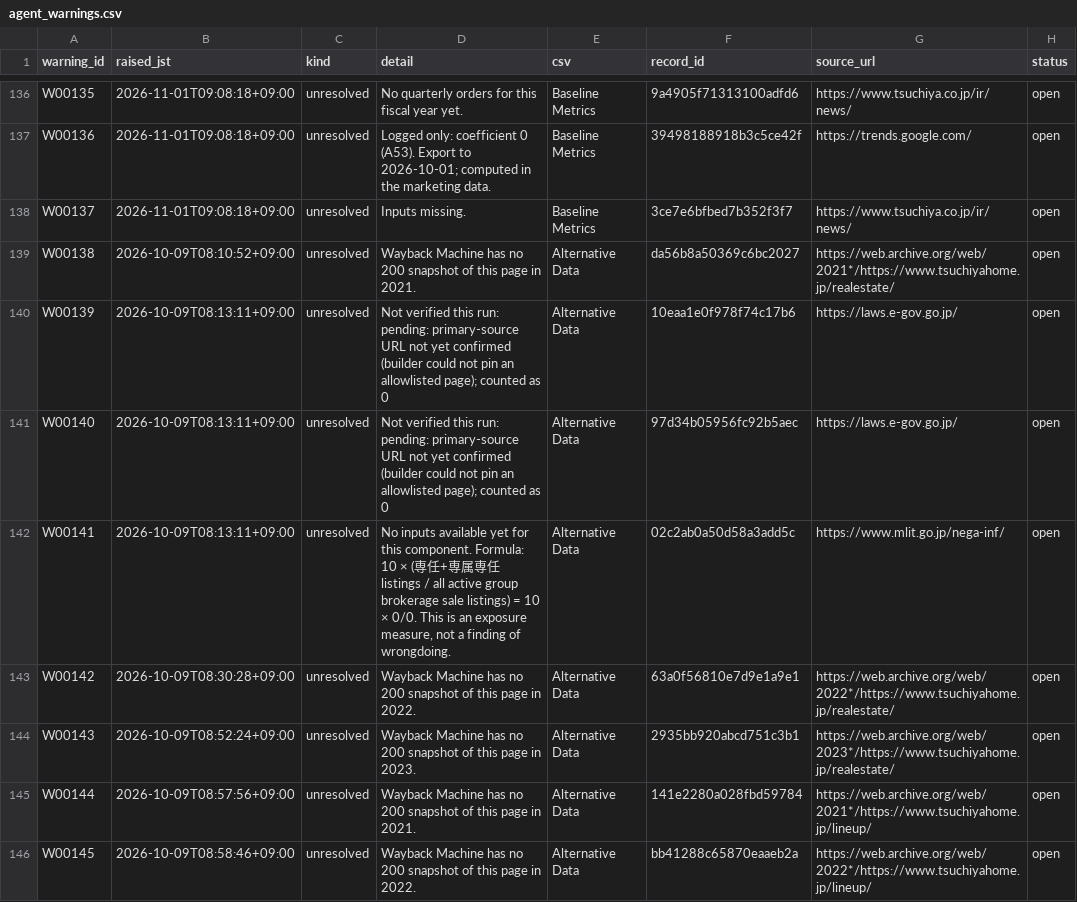
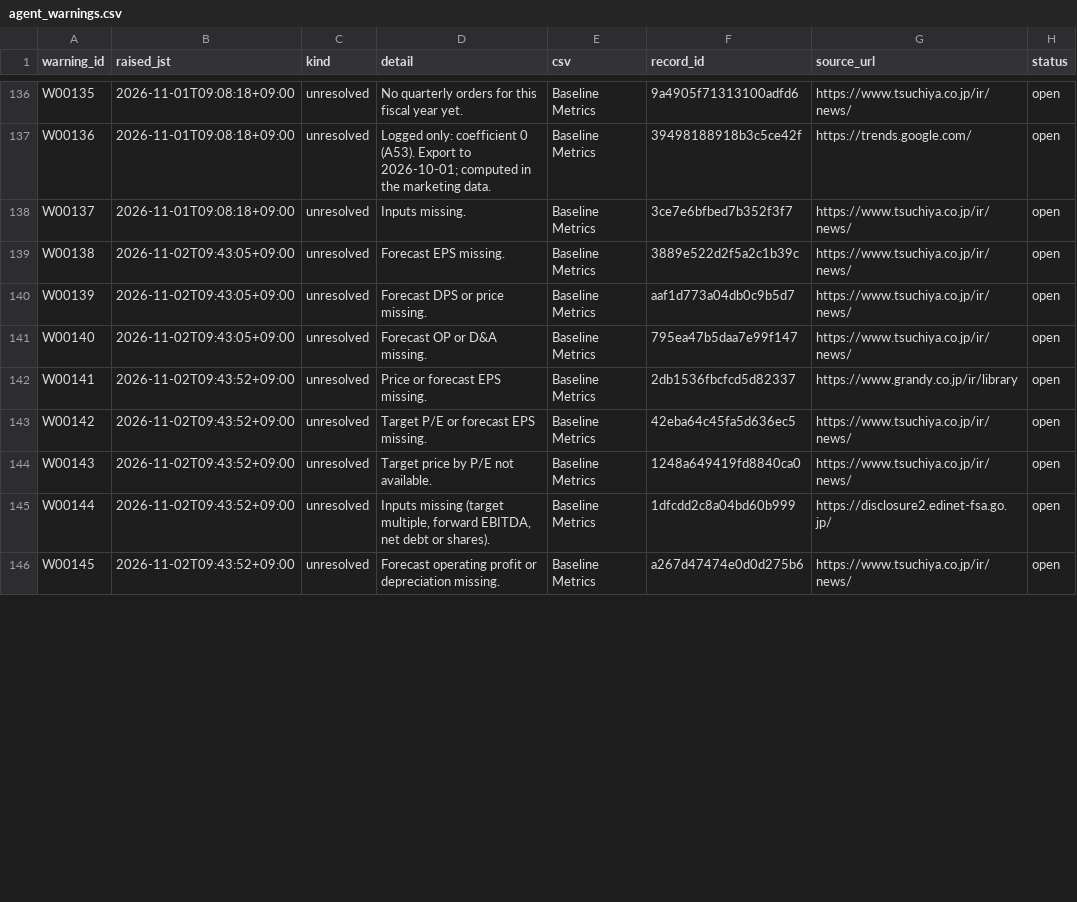
Before and after one commit to renishly/tsuchiya_holdings, a CSV file: v2/app/state/agent_warnings.csv, drawn as a sheet; only a part is shown, gaps mark what is left out; the diff covers the shown part only.

```diff
--- a/v2/app/state/agent_warnings.csv
+++ b/v2/app/state/agent_warnings.csv
@@ -138,9 +138,9 @@ W00136,2026-11-01T09:08:18+09:00,unresolved,Logged only: coefficient 0 (A53). Ex
 W00137,2026-11-01T09:08:18+09:00,unresolved,Inputs missing.,Baseline Metrics,3ce7e6bfbed7b352f3f7,https://www.tsuchiya.co.jp/ir/news/,open
-W00138,2026-10-09T08:10:52+09:00,unresolved,Wayback Machine has no 200 snapshot of this page in 2021.,Alternative Data,da56b8a50369c6bc2027,https://web.archive.org/web/2021*/https://www.tsuchiyahome.jp/realestate/,open
-W00139,2026-10-09T08:13:11+09:00,unresolved,Not verified this run: pending: primary-source URL not yet confirmed (builder could not pin an allowlisted page); counted as 0,Alternative Data,10eaa1e0f978f74c17b6,https://laws.e-gov.go.jp/,open
-W00140,2026-10-09T08:13:11+09:00,unresolved,Not verified this run: pending: primary-source URL not yet confirmed (builder could not pin an allowlisted page); counted as 0,Alternative Data,97d34b05956fc92b5aec,https://laws.e-gov.go.jp/,open
-W00141,2026-10-09T08:13:11+09:00,unresolved,"No inputs available yet for this component. Formula: 10 × (専任+専属専任 listings / all active group brokerage sale listings) = 10 × 0/0. This is an exposure measure, not a finding of wrongdoing.",Alternative Data,02c2ab0a50d58a3add5c,https://www.mlit.go.jp/nega-inf/,open
-W00142,2026-10-09T08:30:28+09:00,unresolved,Wayback Machine has no 200 snapshot of this page in 2022.,Alternative Data,63a0f56810e7d9e1a9e1,https://web.archive.org/web/2022*/https://www.tsuchiyahome.jp/realestate/,open
-W00143,2026-10-09T08:52:24+09:00,unresolved,Wayback Machine has no 200 snapshot of this page in 2023.,Alternative Data,2935bb920abcd751c3b1,https://web.archive.org/web/2023*/https://www.tsuchiyahome.jp/realestate/,open
-W00144,2026-10-09T08:57:56+09:00,unresolved,Wayback Machine has no 200 snapshot of this page in 2021.,Alternative Data,141e2280a028fbd59784,https://web.archive.org/web/2021*/https://www.tsuchiyahome.jp/lineup/,open
-W00145,2026-10-09T08:58:46+09:00,unresolved,Wayback Machine has no 200 snapshot of this page in 2022.,Alternative Data,bb41288c65870eaaeb2a,https://web.archive.org/web/2022*/https://www.tsuchiyahome.jp/lineup/,open
+W00138,2026-11-02T09:43:05+09:00,unresolved,Forecast EPS missing.,Baseline Metrics,3889e522d2f5a2c1b39c,https://www.tsuchiya.co.jp/ir/news/,open
+W00139,2026-11-02T09:43:05+09:00,unresolved,Forecast DPS or price missing.,Baseline Metrics,aaf1d773a04db0c9b5d7,https://www.tsuchiya.co.jp/ir/news/,open
+W00140,2026-11-02T09:43:05+09:00,unresolved,Forecast OP or D&A missing.,Baseline Metrics,795ea47b5daa7e99f147,https://www.tsuchiya.co.jp/ir/news/,open
+W00141,2026-11-02T09:43:52+09:00,unresolved,Price or forecast EPS missing.,Baseline Metrics,2db1536fbcfcd5d82337,https://www.grandy.co.jp/ir/library,open
+W00142,2026-11-02T09:43:52+09:00,unresolved,Target P/E or forecast EPS missing.,Baseline Metrics,42eba64c45fa5d636ec5,https://www.tsuchiya.co.jp/ir/news/,open
+W00143,2026-11-02T09:43:52+09:00,unresolved,Target price by P/E not available.,Baseline Metrics,1248a649419fd8840ca0,https://www.tsuchiya.co.jp/ir/news/,open
+W00144,2026-11-02T09:43:52+09:00,unresolved,"Inputs missing (target multiple, forward EBITDA, net debt or shares).",Baseline Metrics,1dfcdd2c8a04bd60b999,https://disclosure2.edinet-fsa.go.jp/,open
+W00145,2026-11-02T09:43:52+09:00,unresolved,Forecast operating profit or depreciation missing.,Baseline Metrics,a267d47474e0d0d275b6,https://www.tsuchiya.co.jp/ir/news/,open
```
Also changed, not shown: 13 added rows and 31 edited cells elsewhere in this file, v2/app/logs/debug_runs.csv, 26 other files.
